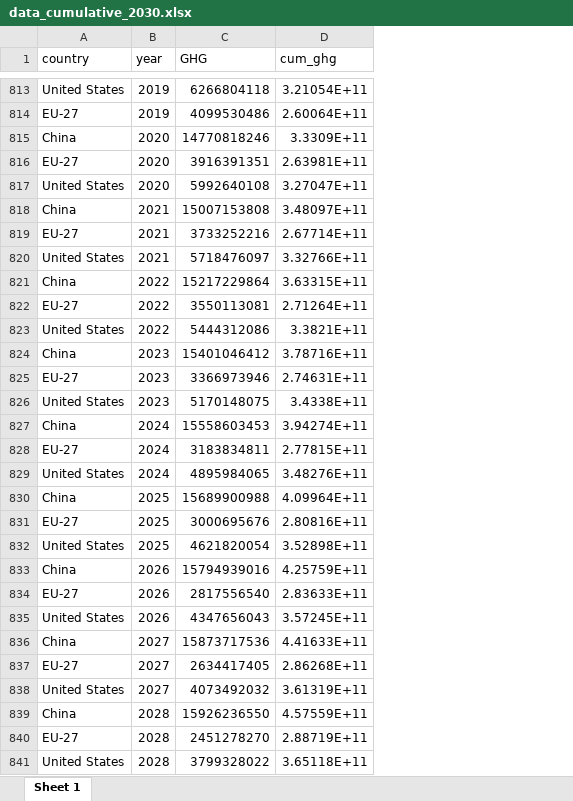
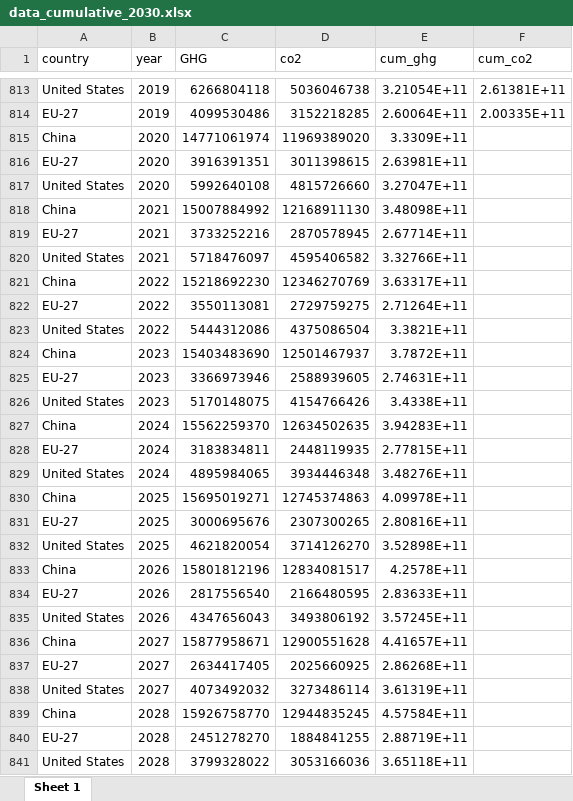
Before and after one commit to jfsalzmann/dataghg, an Excel workbook: data-transf/data_cumulative_2030.xlsx, sheet Sheet 1, drawn as a sheet; only a part is shown, gaps mark what is left out; values as stored, in another font and other column widths than the file's, no borders; addresses are those after the commit; the diff covers the shown part only; the diff names each change by its address in the sheet, - before the commit and + after, or states it on an @@ line.

```diff
--- a/data-transf/data_cumulative_2030.xlsx (sheet Sheet 1)
+++ b/data-transf/data_cumulative_2030.xlsx (sheet Sheet 1)
+column D (co2), rows 813-841: 5036046738 | 3152218285 | 11969389020 | 3011398615 | 4815726660 | 12168911130 | 2870578945 | 4595406582 | 12346270769 | 2729759275 | 4375086504 | 12501467937 | 2588939605 | 4154766426 | 12634502635 | 2448119935 | 3934446348 | 12745374863 | 2307300265 | 3714126270 | 12834081517 | 2166480595 | 3493806192 | 12900551628 | 2025660925 | 3273486114 | 12944835245 | 1884841255 | 3053166036
+column F (cum_co2), rows 813-814: 2.61381E+11 | 2.00335E+11
-C815 (GHG): 14770818246
+C815 (GHG): 14771061974
-C818 (GHG): 15007153808
+C818 (GHG): 15007884992
-E818 (cum_ghg): 3.48097E+11
+E818 (cum_ghg): 3.48098E+11
-C821 (GHG): 15217229864
+C821 (GHG): 15218692230
-E821 (cum_ghg): 3.63315E+11
+E821 (cum_ghg): 3.63317E+11
-C824 (GHG): 15401046412
+C824 (GHG): 15403483690
-E824 (cum_ghg): 3.78716E+11
+E824 (cum_ghg): 3.7872E+11
-C827 (GHG): 15558603453
+C827 (GHG): 15562259370
-E827 (cum_ghg): 3.94274E+11
+E827 (cum_ghg): 3.94283E+11
-C830 (GHG): 15689900988
+C830 (GHG): 15695019271
-E830 (cum_ghg): 4.09964E+11
+E830 (cum_ghg): 4.09978E+11
-C833 (GHG): 15794939016
+C833 (GHG): 15801812196
-E833 (cum_ghg): 4.25759E+11
+E833 (cum_ghg): 4.2578E+11
-C836 (GHG): 15873717536
+C836 (GHG): 15877958671
-E836 (cum_ghg): 4.41633E+11
+E836 (cum_ghg): 4.41657E+11
-C839 (GHG): 15926236550
+C839 (GHG): 15926758770
-E839 (cum_ghg): 4.57559E+11
+E839 (cum_ghg): 4.57584E+11
```
Also changed, not shown: 64 edited cells elsewhere in this sheet, data-transf/data_cumulative_2040.xlsx, 6 other files.
